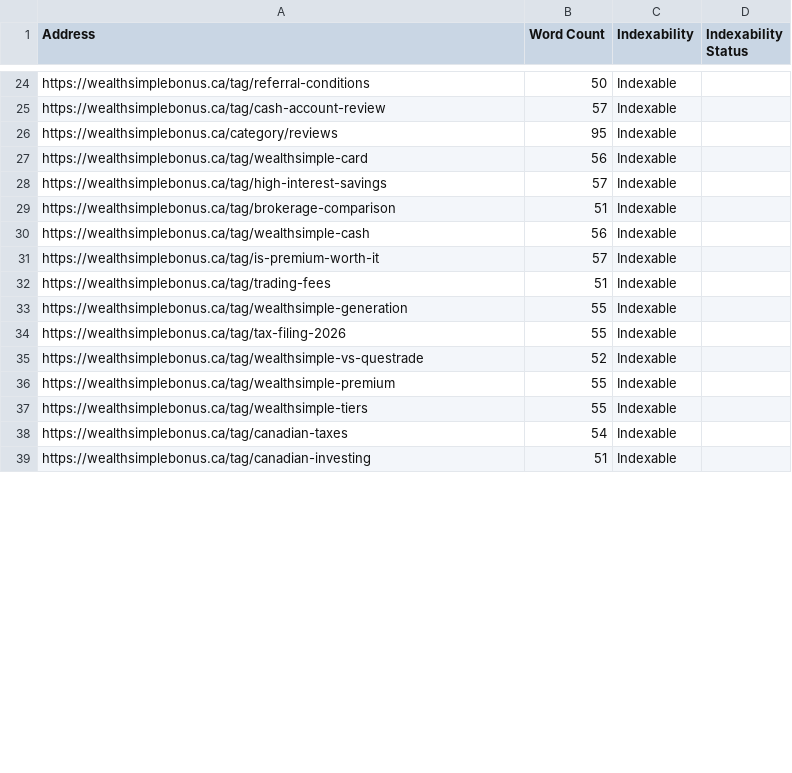
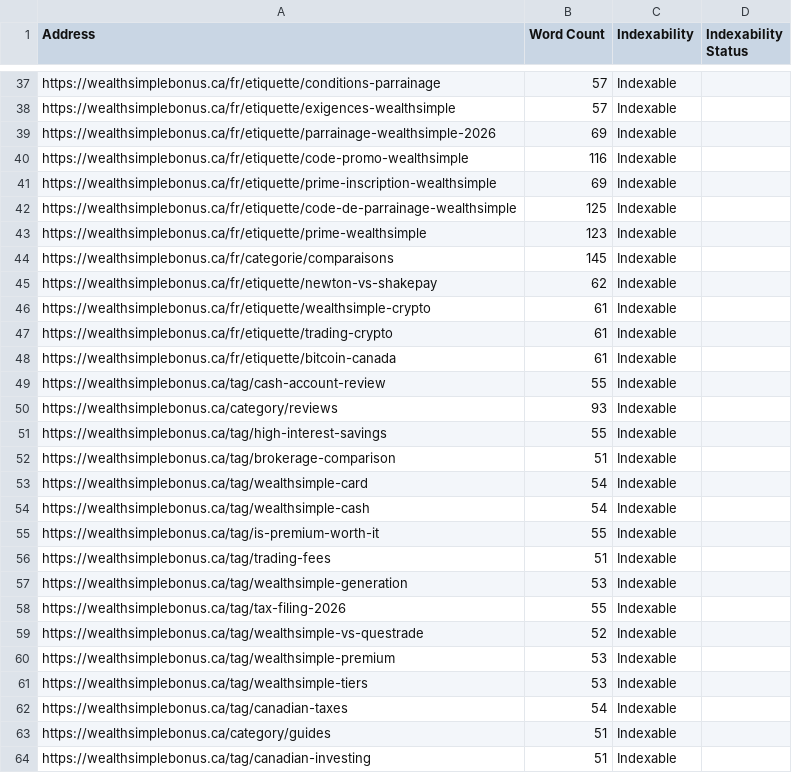
Before and after one commit to lowlowd/WEALTHSIMPLE-BONUS, a CSV file: issues_reports/content_low_content_pages.csv, drawn as a sheet; only a part is shown, gaps mark what is left out; the diff covers the shown part only.

```diff
--- a/issues_reports/content_low_content_pages.csv
+++ b/issues_reports/content_low_content_pages.csv
@@ -24,16 +37,28 @@
-"https://wealthsimplebonus.ca/tag/referral-conditions","50","Indexable",""
-"https://wealthsimplebonus.ca/tag/cash-account-review","57","Indexable",""
-"https://wealthsimplebonus.ca/category/reviews","95","Indexable",""
-"https://wealthsimplebonus.ca/tag/wealthsimple-card","56","Indexable",""
-"https://wealthsimplebonus.ca/tag/high-interest-savings","57","Indexable",""
+"https://wealthsimplebonus.ca/fr/etiquette/conditions-parrainage","57","Indexable",""
+"https://wealthsimplebonus.ca/fr/etiquette/exigences-wealthsimple","57","Indexable",""
+"https://wealthsimplebonus.ca/fr/etiquette/parrainage-wealthsimple-2026","69","Indexable",""
+"https://wealthsimplebonus.ca/fr/etiquette/code-promo-wealthsimple","116","Indexable",""
+"https://wealthsimplebonus.ca/fr/etiquette/prime-inscription-wealthsimple","69","Indexable",""
+"https://wealthsimplebonus.ca/fr/etiquette/code-de-parrainage-wealthsimple","125","Indexable",""
+"https://wealthsimplebonus.ca/fr/etiquette/prime-wealthsimple","123","Indexable",""
+"https://wealthsimplebonus.ca/fr/categorie/comparaisons","145","Indexable",""
+"https://wealthsimplebonus.ca/fr/etiquette/newton-vs-shakepay","62","Indexable",""
+"https://wealthsimplebonus.ca/fr/etiquette/wealthsimple-crypto","61","Indexable",""
+"https://wealthsimplebonus.ca/fr/etiquette/trading-crypto","61","Indexable",""
+"https://wealthsimplebonus.ca/fr/etiquette/bitcoin-canada","61","Indexable",""
+"https://wealthsimplebonus.ca/tag/cash-account-review","55","Indexable",""
+"https://wealthsimplebonus.ca/category/reviews","93","Indexable",""
+"https://wealthsimplebonus.ca/tag/high-interest-savings","55","Indexable",""
 "https://wealthsimplebonus.ca/tag/brokerage-comparison","51","Indexable",""
-"https://wealthsimplebonus.ca/tag/wealthsimple-cash","56","Indexable",""
-"https://wealthsimplebonus.ca/tag/is-premium-worth-it","57","Indexable",""
+"https://wealthsimplebonus.ca/tag/wealthsimple-card","54","Indexable",""
+"https://wealthsimplebonus.ca/tag/wealthsimple-cash","54","Indexable",""
+"https://wealthsimplebonus.ca/tag/is-premium-worth-it","55","Indexable",""
 "https://wealthsimplebonus.ca/tag/trading-fees","51","Indexable",""
-"https://wealthsimplebonus.ca/tag/wealthsimple-generation","55","Indexable",""
+"https://wealthsimplebonus.ca/tag/wealthsimple-generation","53","Indexable",""
 "https://wealthsimplebonus.ca/tag/tax-filing-2026","55","Indexable",""
 "https://wealthsimplebonus.ca/tag/wealthsimple-vs-questrade","52","Indexable",""
-"https://wealthsimplebonus.ca/tag/wealthsimple-premium","55","Indexable",""
-"https://wealthsimplebonus.ca/tag/wealthsimple-tiers","55","Indexable",""
+"https://wealthsimplebonus.ca/tag/wealthsimple-premium","53","Indexable",""
+"https://wealthsimplebonus.ca/tag/wealthsimple-tiers","53","Indexable",""
 "https://wealthsimplebonus.ca/tag/canadian-taxes","54","Indexable",""
+"https://wealthsimplebonus.ca/category/guides","51","Indexable",""
 "https://wealthsimplebonus.ca/tag/canadian-investing","51","Indexable",""
```
Also changed, not shown: 31 added rows, 3 removed rows and 14 edited cells elsewhere in this file, issues_reports/h1_over_70_characters.csv, issues_reports/h2_multiple.csv, 42 other files.
